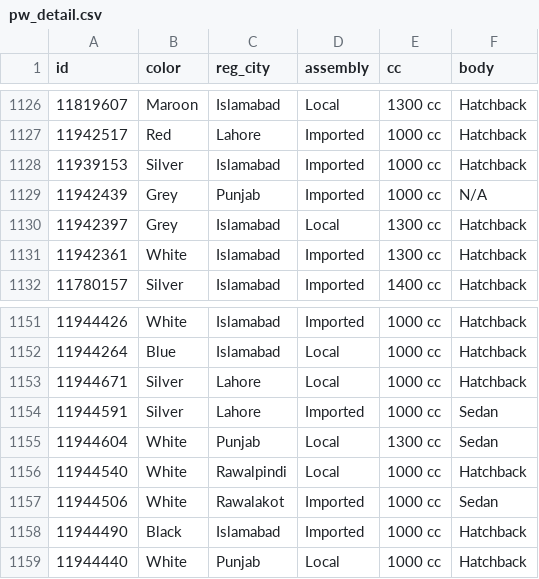
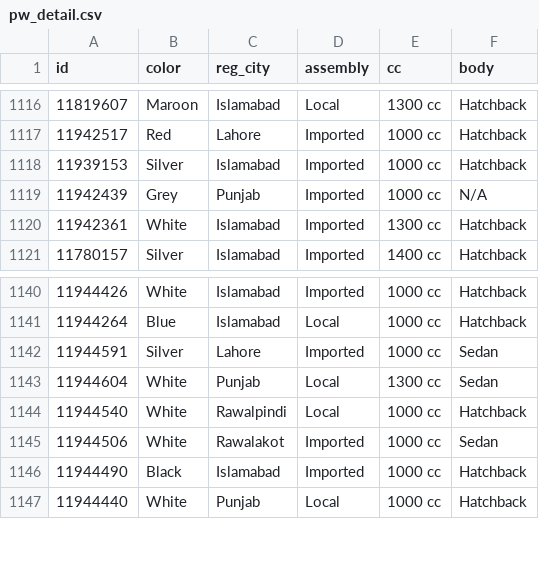
Before and after one commit to KodwareDotNet/UsedItemsScrapper, a CSV file: kei-tracker/raw/pw_detail.csv, drawn as a sheet; only a part is shown, gaps mark what is left out; the diff covers the shown part only.

```diff
--- a/kei-tracker/raw/pw_detail.csv
+++ b/kei-tracker/raw/pw_detail.csv
@@ -1129,3 +1119,2 @@ id,color,reg_city,assembly,cc,body
 11942439,Grey,Punjab,Imported,1000 cc,N/A
-11942397,Grey,Islamabad,Local,1300 cc,Hatchback
 11942361,White,Islamabad,Imported,1300 cc,Hatchback
@@ -1152,3 +1141,2 @@ id,color,reg_city,assembly,cc,body
 11944264,Blue,Islamabad,Local,1000 cc,Hatchback
-11944671,Silver,Lahore,Local,1000 cc,Hatchback
 11944591,Silver,Lahore,Imported,1000 cc,Sedan
```
Also changed, not shown: 4 added rows and 10 removed rows elsewhere in this file, 2 other files.
